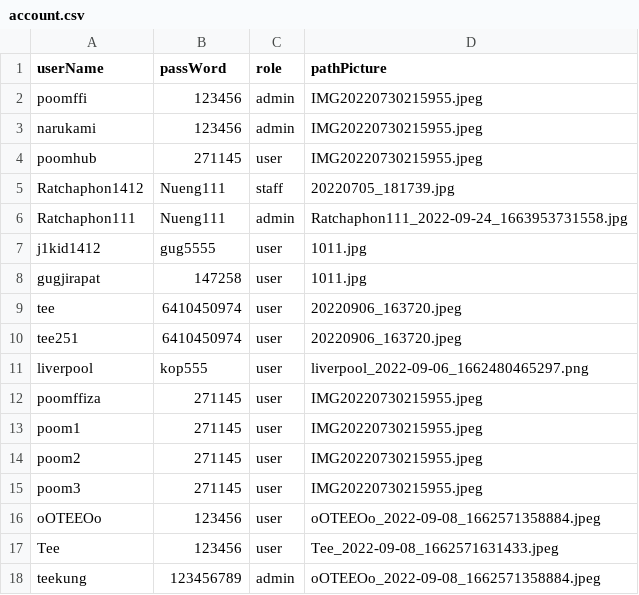
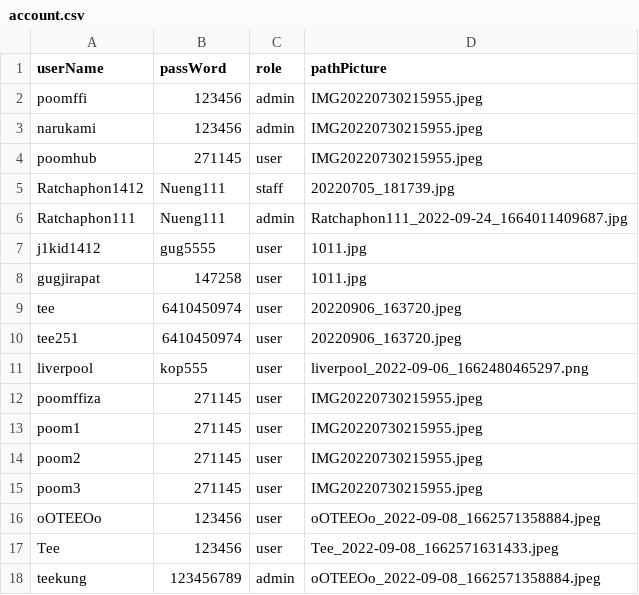
Before and after one commit to Ratchaphon1412/Student-Complaints, a CSV file: database/account.csv, drawn as a sheet.

```diff
--- a/database/account.csv
+++ b/database/account.csv
@@ -5,3 +5,3 @@ poomhub,271145,user,IMG20220730215955.jpeg
 Ratchaphon1412,Nueng111,staff,20220705_181739.jpg
-Ratchaphon111,Nueng111,admin,"Ratchaphon111_2022-09-24_1663953731558.jpg"
+Ratchaphon111,Nueng111,admin,"Ratchaphon111_2022-09-24_1664011409687.jpg"
 j1kid1412,gug5555,user,1011.jpg
```
Also changed, not shown: database/requestban.csv, 3 other files.
